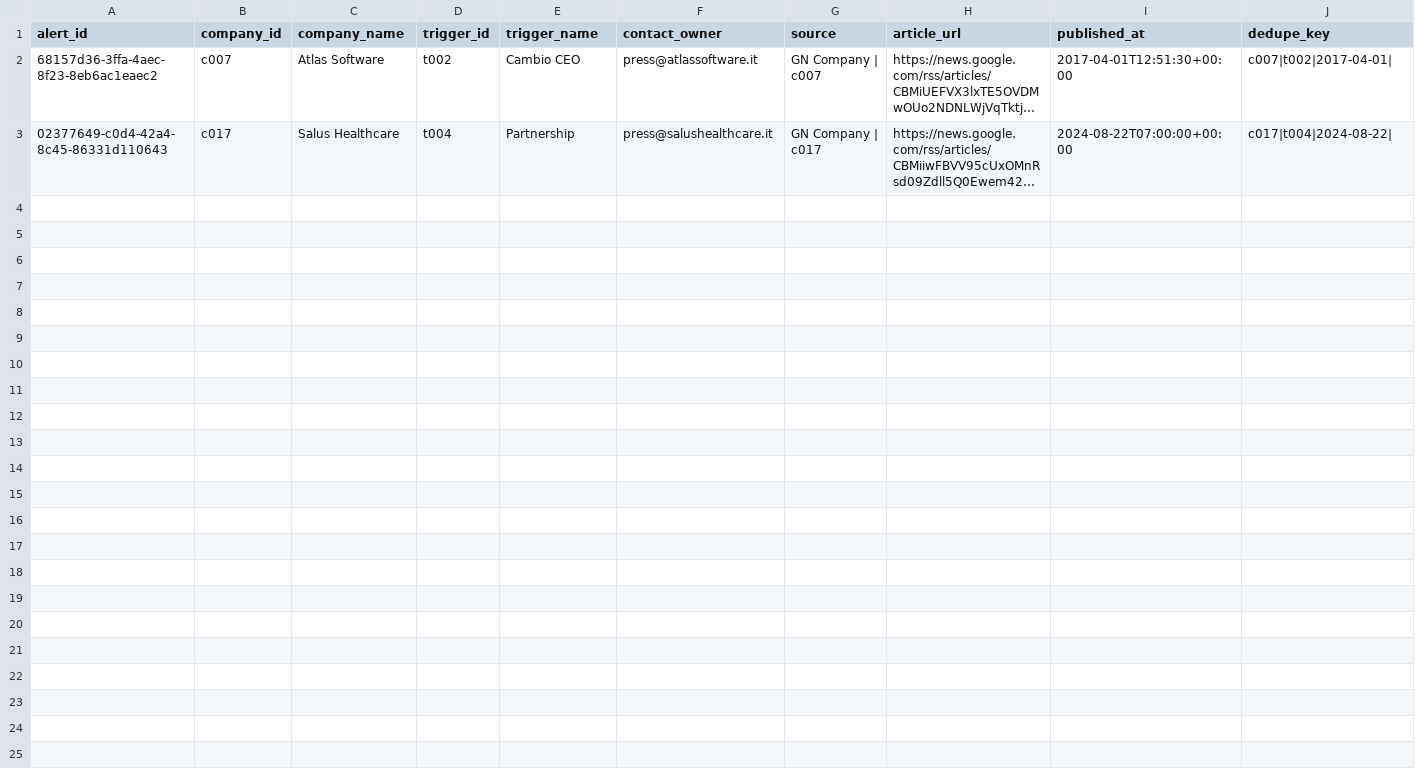
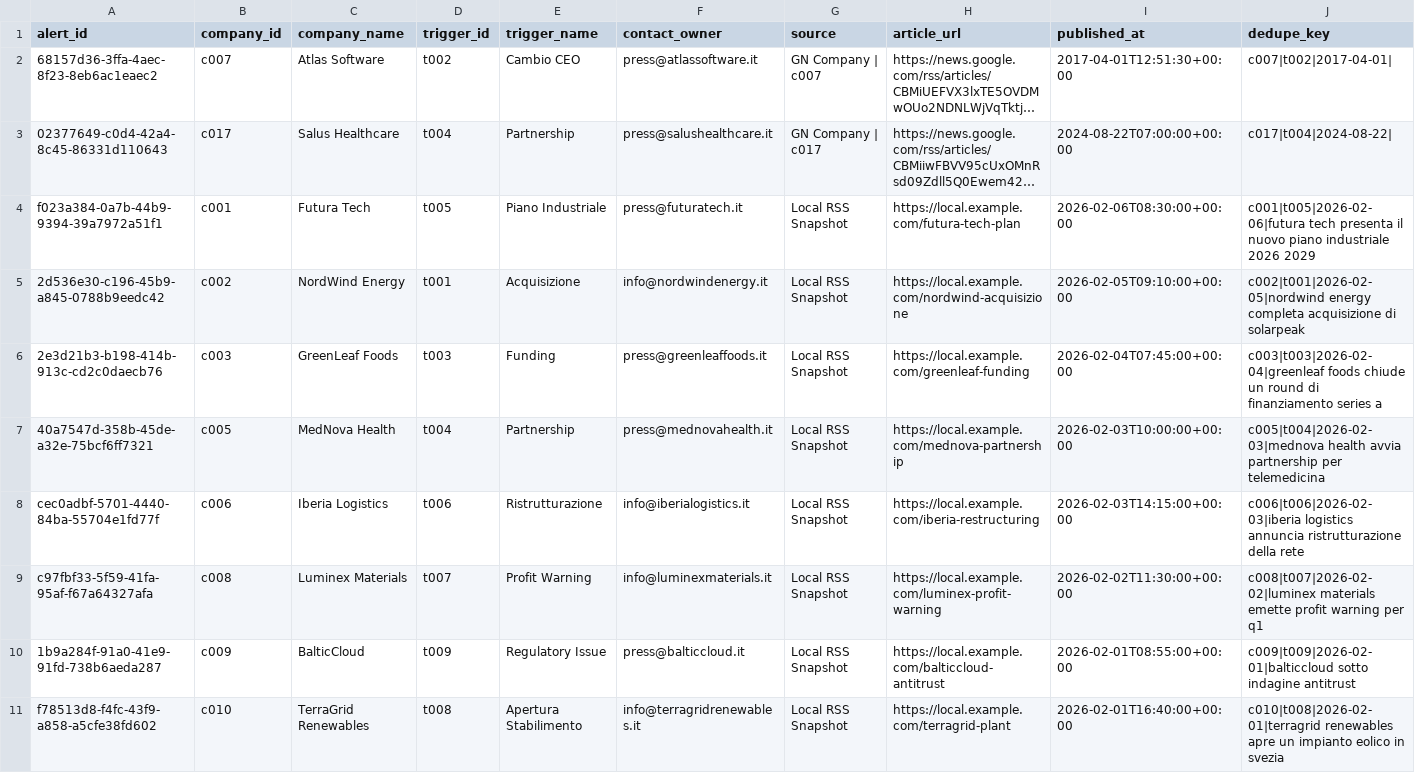
Before and after one commit to matteoscollo-3hsia/agentic-alert-system, a CSV file: data/alerts.csv, drawn as a sheet; only a part is shown; long unchanged cells end in …; rows hold the shown columns only; the diff names each change by its address in the sheet, - before the commit and + after, or states it on an @@ line.

```diff
--- a/data/alerts.csv
+++ b/data/alerts.csv
+row 4: f023a384-0a7b-44b9-9394-39a7972a51f1 | c001 | Futura Tech | t005 | Piano Industriale | press@futuratech.it | Local RSS Snapshot | https://local.example.com/futura-tech-plan | 2026-02-06T08:30:00+00:00 | c001|t005|2026-02-06|futura tech presenta il nuovo piano industriale 2026 2029
+row 5: 2d536e30-c196-45b9-a845-0788b9eedc42 | c002 | NordWind Energy | t001 | Acquisizione | info@nordwindenergy.it | Local RSS Snapshot | https://local.example.com/nordwind-acquisizione | 2026-02-05T09:10:00+00:00 | c002|t001|2026-02-05|nordwind energy completa acquisizione di solarpeak
+row 6: 2e3d21b3-b198-414b-913c-cd2c0daecb76 | c003 | GreenLeaf Foods | t003 | Funding | press@greenleaffoods.it | Local RSS Snapshot | https://local.example.com/greenleaf-funding | 2026-02-04T07:45:00+00:00 | c003|t003|2026-02-04|greenleaf foods chiude un round di finanziamento series a
+row 7: 40a7547d-358b-45de-a32e-75bcf6ff7321 | c005 | MedNova Health | t004 | Partnership | press@mednovahealth.it | Local RSS Snapshot | https://local.example.com/mednova-partnership | 2026-02-03T10:00:00+00:00 | c005|t004|2026-02-03|mednova health avvia partnership per telemedicina
+row 8: cec0adbf-5701-4440-84ba-55704e1fd77f | c006 | Iberia Logistics | t006 | Ristrutturazione | info@iberialogistics.it | Local RSS Snapshot | https://local.example.com/iberia-restructuring | 2026-02-03T14:15:00+00:00 | c006|t006|2026-02-03|iberia logistics annuncia ristrutturazione della rete
+row 9: c97fbf33-5f59-41fa-95af-f67a64327afa | c008 | Luminex Materials | t007 | Profit Warning | info@luminexmaterials.it | Local RSS Snapshot | https://local.example.com/luminex-profit-warning | 2026-02-02T11:30:00+00:00 | c008|t007|2026-02-02|luminex materials emette profit warning per q1
+row 10: 1b9a284f-91a0-41e9-91fd-738b6aeda287 | c009 | BalticCloud | t009 | Regulatory Issue | press@balticcloud.it | Local RSS Snapshot | https://local.example.com/balticcloud-antitrust | 2026-02-01T08:55:00+00:00 | c009|t009|2026-02-01|balticcloud sotto indagine antitrust
+row 11: f78513d8-f4fc-43f9-a858-a5cfe38fd602 | c010 | TerraGrid Renewables | t008 | Apertura Stabilimento | info@terragridrenewables.it | Local RSS Snapshot | https://local.example.com/terragrid-plant | 2026-02-01T16:40:00+00:00 | c010|t008|2026-02-01|terragrid renewables apre un impianto eolico in svezia
```
